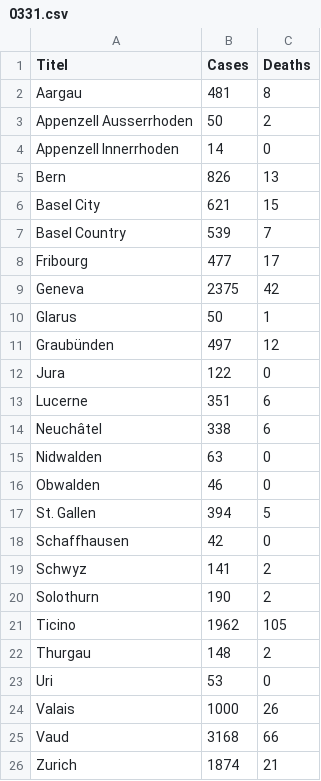
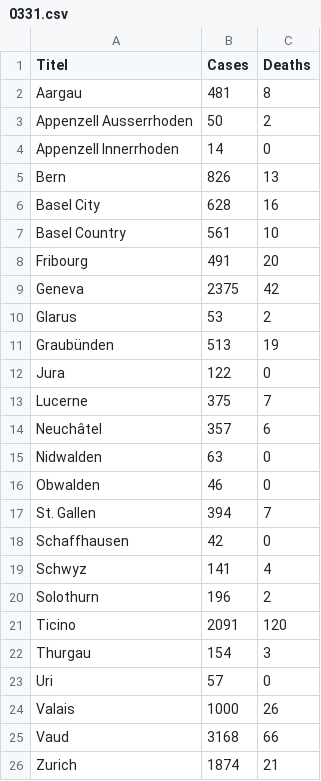
Before and after one commit to Meuss/contagion-coronavirus, a CSV file: src/assets/data/0331.csv, drawn as a sheet; only a part is shown.

Commit message:
data 31.03

```diff
--- a/src/assets/data/0331.csv
+++ b/src/assets/data/0331.csv
@@ -5,20 +5,20 @@ Appenzell Innerrhoden,14,0
 Bern,826,13
-Basel City,621,15
-Basel Country,539,7
-Fribourg,477,17
+Basel City,628,16
+Basel Country,561,10
+Fribourg,491,20
 Geneva,2375,42
-Glarus,50,1
-Graubünden,497,12
+Glarus,53,2
+Graubünden,513,19
 Jura,122,0
-Lucerne,351,6
-Neuchâtel,338,6
+Lucerne,375,7
+Neuchâtel,357,6
 Nidwalden,63,0
 Obwalden,46,0
-St. Gallen,394,5
+St. Gallen,394,7
 Schaffhausen,42,0
-Schwyz,141,2
-Solothurn,190,2
-Ticino,1962,105
-Thurgau,148,2
-Uri,53,0
+Schwyz,141,4
+Solothurn,196,2
+Ticino,2091,120
+Thurgau,154,3
+Uri,57,0
 Valais,1000,26
```
Also changed, not shown: 2 other files.
